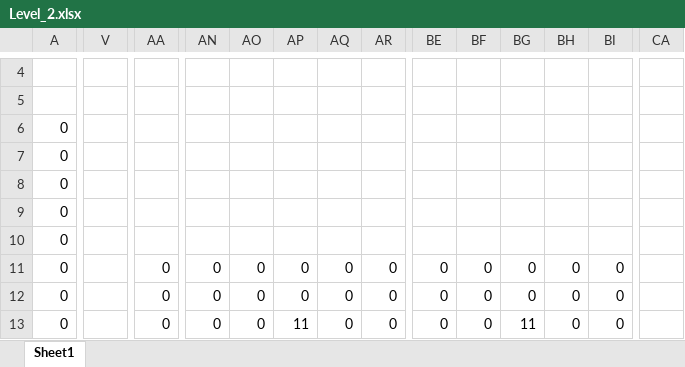
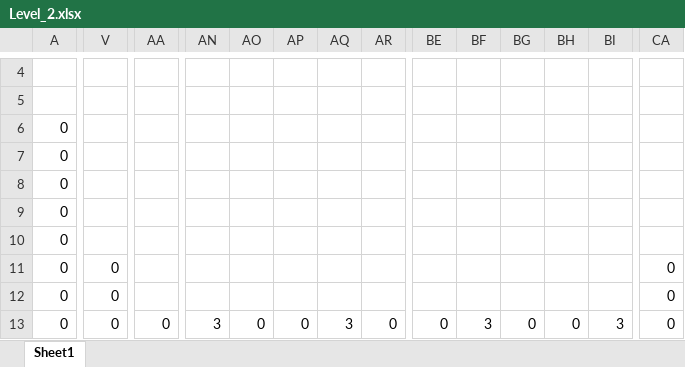
Before and after one commit to wizgame2023/DoctorRemote_a, an Excel workbook: media/Levels/Level_2.xlsx, sheet Sheet1, drawn as a sheet; only a part is shown, gaps mark what is left out; values as stored, in another font and other column widths than the file's, no cell formats; the diff covers the shown part only; the diff names each change by its address in the sheet, - before the commit and + after, or states it on an @@ line.

```diff
--- a/media/Levels/Level_2.xlsx (sheet Sheet1)
+++ b/media/Levels/Level_2.xlsx (sheet Sheet1)
-V11:V13: (empty)
+V11:V13: 0
-AA11:AA12: 0
+AA11:AA12: (empty)
-AN11:AN12: 0
+AN11:AN12: (empty)
-AO11:AO12: 0
+AO11:AO12: (empty)
-AP11:AP12: 0
+AP11:AP12: (empty)
-AQ11:AQ12: 0
+AQ11:AQ12: (empty)
-AR11:AR12: 0
+AR11:AR12: (empty)
-BE11:BE12: 0
+BE11:BE12: (empty)
-BF11:BF12: 0
+BF11:BF12: (empty)
-BG11:BG12: 0
+BG11:BG12: (empty)
-BH11:BH12: 0
+BH11:BH12: (empty)
-BI11:BI12: 0
+BI11:BI12: (empty)
-CA11:CA13: (empty)
+CA11:CA13: 0
-AN13: 0
+AN13: 3
-AP13: 11
+AP13: 0
-AQ13: 0
+AQ13: 3
-BF13: 0
+BF13: 3
-BG13: 11
+BG13: 0
-BI13: 0
+BI13: 3
```
Also changed, not shown: 556 edited cells elsewhere in this sheet, cell formats, 1 other file.
